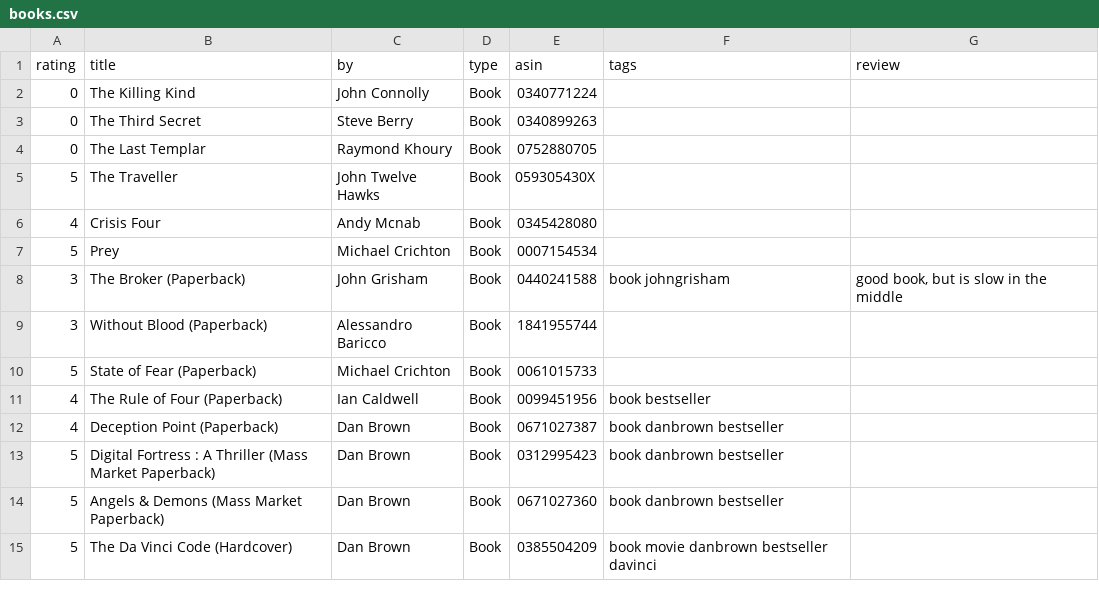
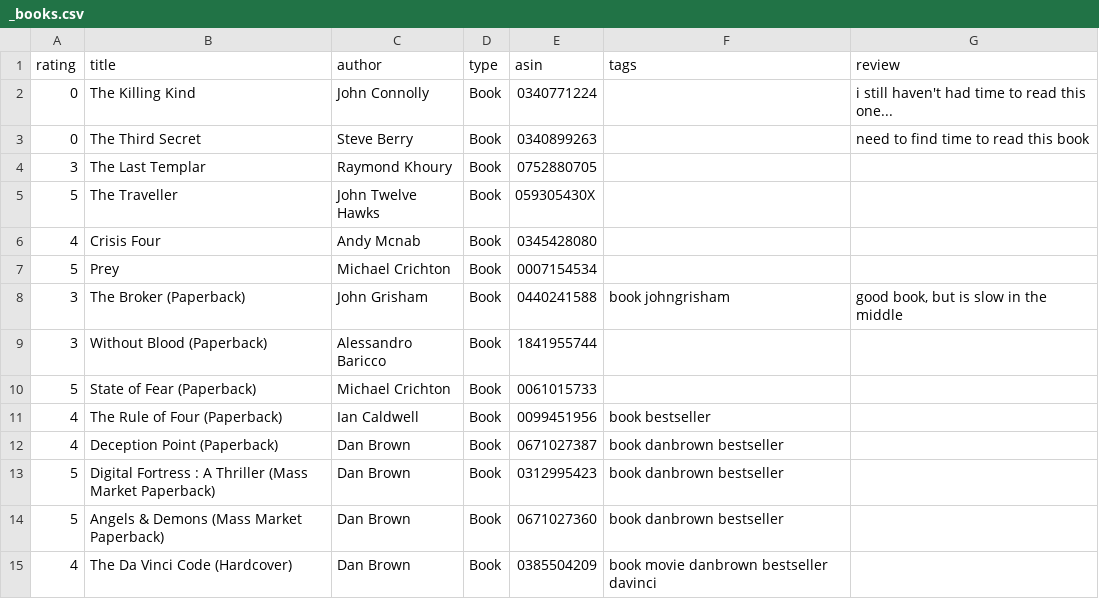
Before and after one commit to fezfez/parsecsv-for-php, a CSV file: examples/_books.csv (was examples/books.csv), drawn as a sheet.

```diff
--- a/examples/books.csv
+++ b/examples/_books.csv
@@ -1,5 +1,5 @@
-rating,title,by,type,asin,tags,review
-0,The Killing Kind,John Connolly,Book,0340771224,,
-0,The Third Secret,Steve Berry,Book,0340899263,,
-0,The Last Templar,Raymond Khoury,Book,0752880705,,
+rating,title,author,type,asin,tags,review
+0,The Killing Kind,John Connolly,Book,0340771224,,i still haven't had time to read this one...
+0,The Third Secret,Steve Berry,Book,0340899263,,need to find time to read this book
+3,The Last Templar,Raymond Khoury,Book,0752880705,,
 5,The Traveller,John Twelve Hawks,Book,059305430X,,
@@ -14,2 +14,2 @@ rating,title,by,type,asin,tags,review
 5,Angels & Demons (Mass Market Paperback),Dan Brown,Book,0671027360,book danbrown bestseller,
-5,The Da Vinci Code (Hardcover),Dan Brown,Book,0385504209,book movie danbrown bestseller davinci,
+4,The Da Vinci Code (Hardcover),Dan Brown,"   Book   ",0385504209,book movie danbrown bestseller davinci,
```
Also changed, not shown: 6 other files.
